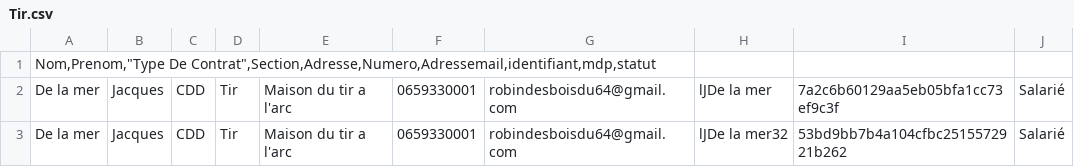
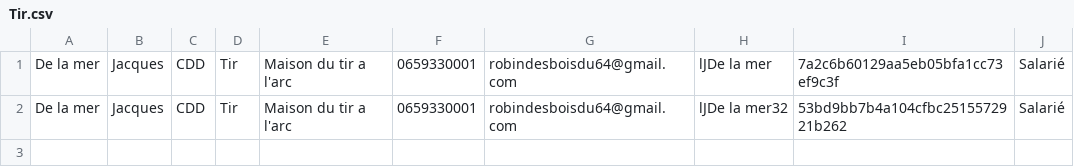
Before and after one commit to yannisctr/projet_IC_Info_2, a CSV file: csv-folder/folder-section/Tir.csv, drawn as a sheet.

```diff
--- a/csv-folder/folder-section/Tir.csv
+++ b/csv-folder/folder-section/Tir.csv
@@ -1,2 +1 @@
-Nom,Prenom,"Type De Contrat",Section,Adresse,Numero,Adressemail,identifiant,mdp,statut
 "De la mer";Jacques;CDD;Tir;"Maison du tir a l'arc";0659330001;robindesboisdu64@gmail.com;"lJDe la mer";7a2c6b60129aa5eb05bfa1cc73ef9c3f;Salarié
```
Also changed, not shown: csv-folder/chefdesection.csv, csv-folder/folder-section/Judo.csv, 7 other files.
